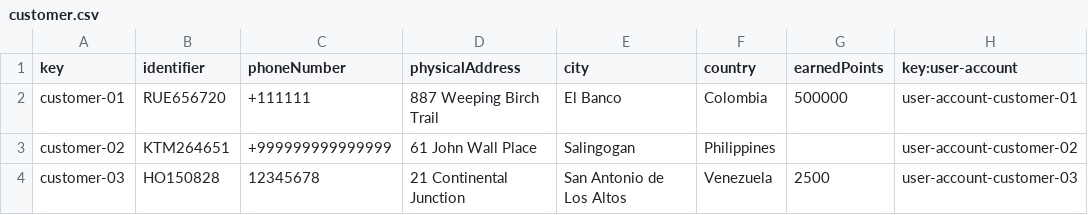
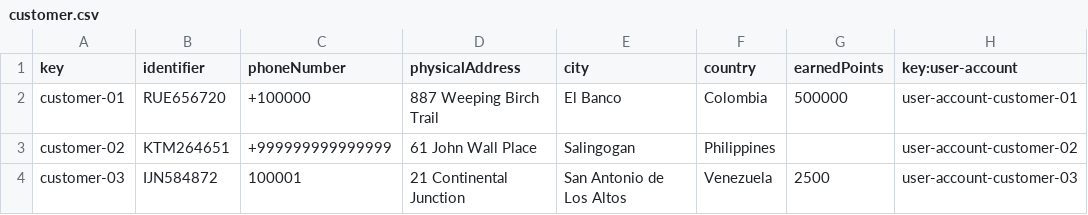
Before and after one commit to Emilio-115/DP2-Acme-ANS, a CSV file: src/main/resources/WEB-INF/data/sample/customer.csv, drawn as a sheet.

Commit message:
feat: :sparkles: Test min+delta value

```diff
--- a/src/main/resources/WEB-INF/data/sample/customer.csv
+++ b/src/main/resources/WEB-INF/data/sample/customer.csv
@@ -1,4 +1,4 @@
 key,identifier,phoneNumber,physicalAddress,city,country,earnedPoints,key:user-account
-customer-01,RUE656720,+111111,887 Weeping Birch Trail,El Banco,Colombia,500000,user-account-customer-01
+customer-01,RUE656720,+100000,887 Weeping Birch Trail,El Banco,Colombia,500000,user-account-customer-01
 customer-02,KTM264651,+999999999999999,61 John Wall Place,Salingogan,Philippines,"",user-account-customer-02
-customer-03,HO150828,12345678,21 Continental Junction,San Antonio de Los Altos,Venezuela,2500,user-account-customer-03
+customer-03,IJN584872,100001,21 Continental Junction,San Antonio de Los Altos,Venezuela,2500,"user-account-customer-03"
```
